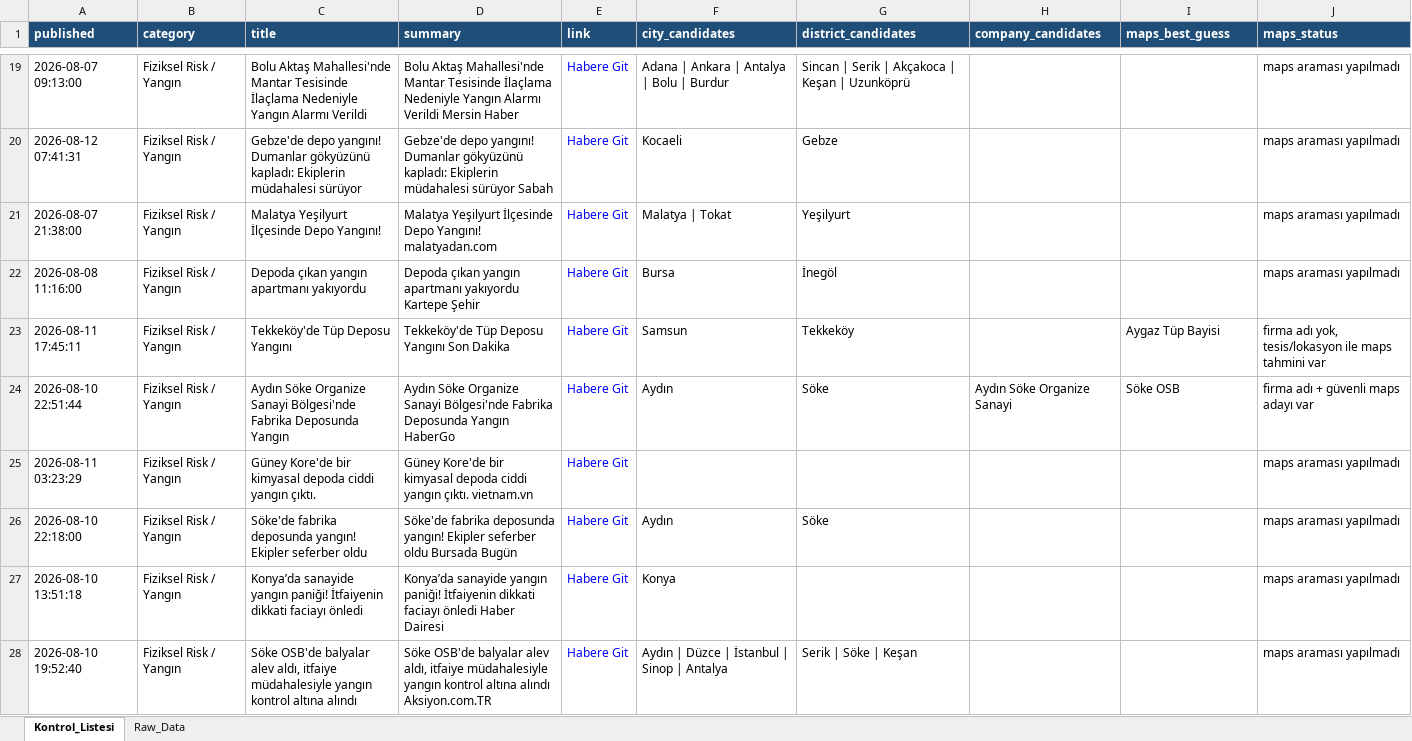
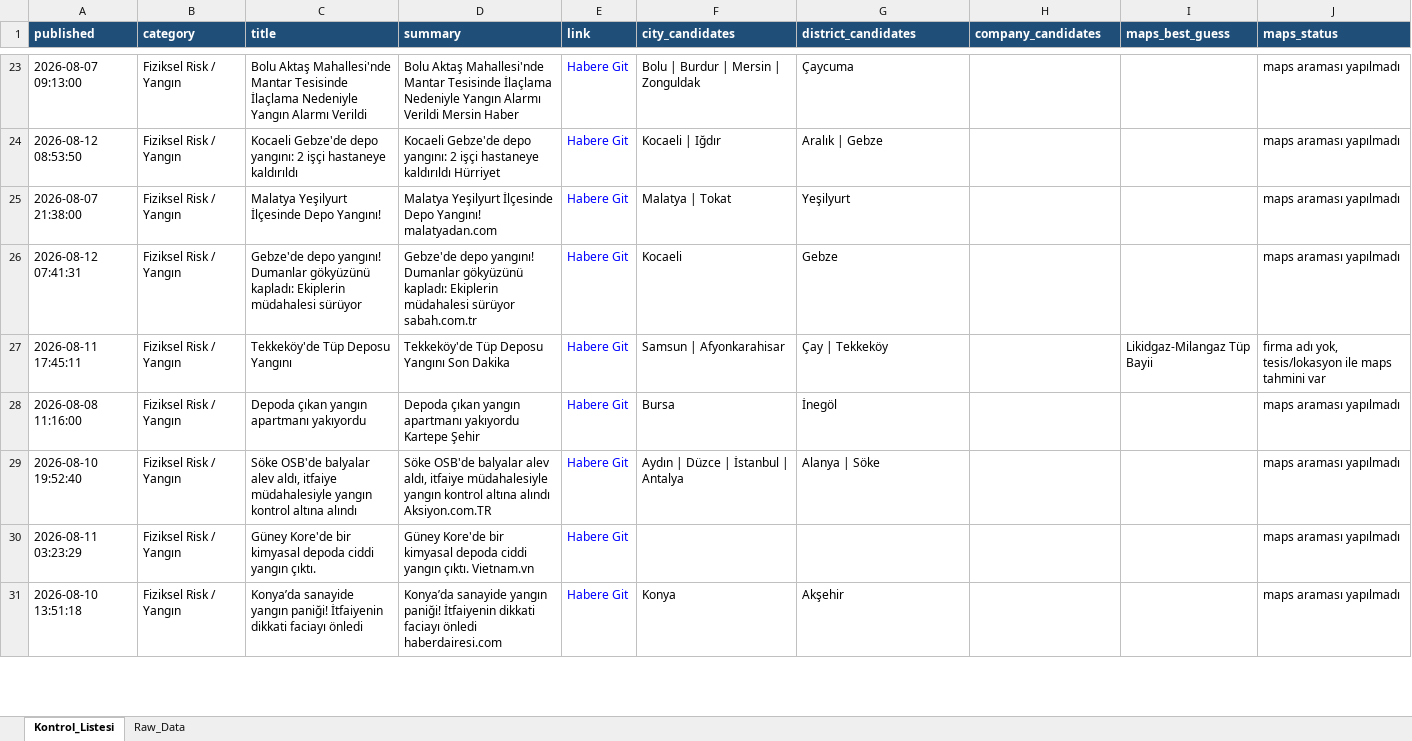
Before and after one commit to MuhammedMustafaSungur/haber-risk-monitor, an Excel workbook: data/haberler_final.xlsx, sheet Kontrol_Listesi, drawn as a sheet; only a part is shown, gaps mark what is left out; values as stored, in another font and other column widths than the file's, no borders; removed rows and columns are numbered as before the commit, all else as after; the diff covers the shown part only; the diff names each change by its address in the sheet, - before the commit and + after, or states it on an @@ line.

```diff
--- a/data/haberler_final.xlsx (sheet Kontrol_Listesi)
+++ b/data/haberler_final.xlsx (sheet Kontrol_Listesi)
-F23 (city_candidates): Adana | Ankara | Antalya | Bolu | Burdur
+F23 (city_candidates): Bolu | Burdur | Mersin | Zonguldak
-G23 (district_candidates): Sincan | Serik | Akçakoca | Keşan | Uzunköprü
+G23 (district_candidates): Çaycuma
-A24 (published): 2026-08-12 07:41:31
+A24 (published): 2026-08-12 08:53:50
-C24 (title): Gebze'de depo yangını! Dumanlar gökyüzünü kapladı: Ekiplerin müdahalesi sürüyor
+C24 (title): Kocaeli Gebze'de depo yangını: 2 işçi hastaneye kaldırıldı
-D24 (summary): Gebze'de depo yangını! Dumanlar gökyüzünü kapladı: Ekiplerin müdahalesi sürüyor Sabah
+D24 (summary): Kocaeli Gebze'de depo yangını: 2 işçi hastaneye kaldırıldı Hürriyet
-F24 (city_candidates): Kocaeli
+F24 (city_candidates): Kocaeli | Iğdır
-G24 (district_candidates): Gebze
+G24 (district_candidates): Aralık | Gebze
+row 26: 2026-08-12 07:41:31 | Fiziksel Risk / Yangın | Gebze'de depo yangını! Dumanlar gökyüzünü kapladı: Ekiplerin müdahalesi sürüyor | Gebze'de depo yangını! Dumanlar gökyüzünü kapladı: Ekiplerin müdahalesi sürüyor sabah.com.tr | Habere Git | Kocaeli | Gebze |  |  | maps araması yapılmadı
+row 27: 2026-08-11 17:45:11 | Fiziksel Risk / Yangın | Tekkeköy'de Tüp Deposu Yangını | Tekkeköy'de Tüp Deposu Yangını Son Dakika | Habere Git | Samsun | Afyonkarahisar | Çay | Tekkeköy |  | Likidgaz-Milangaz Tüp Bayii | firma adı yok, tesis/lokasyon ile maps tahmini var
-row 23: 2026-08-11 17:45:11 | Fiziksel Risk / Yangın | Tekkeköy'de Tüp Deposu Yangını | Tekkeköy'de Tüp Deposu Yangını Son Dakika | Habere Git | Samsun | Tekkeköy |  | Aygaz Tüp Bayisi | firma adı yok, tesis/lokasyon ile maps tahmini var
-row 24: 2026-08-10 22:51:44 | Fiziksel Risk / Yangın | Aydın Söke Organize Sanayi Bölgesi'nde Fabrika Deposunda Yangın | Aydın Söke Organize Sanayi Bölgesi'nde Fabrika Deposunda Yangın HaberGo | Habere Git | Aydın | Söke | Aydın Söke Organize Sanayi | Söke OSB | firma adı + güvenli maps adayı var
+row 29: 2026-08-10 19:52:40 | Fiziksel Risk / Yangın | Söke OSB'de balyalar alev aldı, itfaiye müdahalesiyle yangın kontrol altına alındı | Söke OSB'de balyalar alev aldı, itfaiye müdahalesiyle yangın kontrol altına alındı Aksiyon.com.TR | Habere Git | Aydın | Düzce | İstanbul | Antalya | Alanya | Söke |  |  | maps araması yapılmadı
-D30 (summary): …yangın çıktı. vietnam.vn
+D30 (summary): …yangın çıktı. Vietnam.vn
-row 26: 2026-08-10 22:18:00 | Fiziksel Risk / Yangın | Söke'de fabrika deposunda yangın! Ekipler seferber oldu | Söke'de fabrika deposunda yangın! Ekipler seferber oldu Bursada Bugün | Habere Git | Aydın | Söke |  |  | maps araması yapılmadı
-D31 (summary): …faciayı önledi Haber Dairesi
+D31 (summary): …faciayı önledi haberdairesi.com
-G31 (district_candidates): (empty)
+G31 (district_candidates): Akşehir
-row 28: 2026-08-10 19:52:40 | Fiziksel Risk / Yangın | Söke OSB'de balyalar alev aldı, itfaiye müdahalesiyle yangın kontrol altına alındı | Söke OSB'de balyalar alev aldı, itfaiye müdahalesiyle yangın kontrol altına alındı Aksiyon.com.TR | Habere Git | Aydın | Düzce | İstanbul | Sinop | Antalya | Serik | Söke | Keşan |  |  | maps araması yapılmadı
```
Also changed, not shown: 62 added rows, 50 removed rows, 16 moved rows and 151 edited cells elsewhere in this sheet, sheet Raw_Data, 1 other file.
